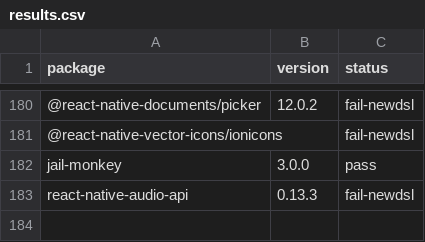
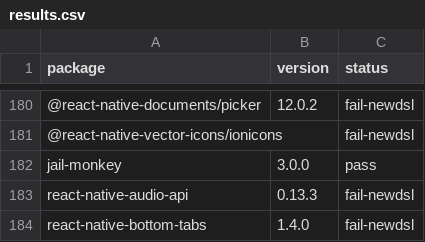
Before and after one commit to gabrieldonadel/agp-new-dsl, a CSV file: results.csv, drawn as a sheet; only a part is shown, gaps mark what is left out.

Commit message:
test(react-native-bottom-tabs): fail-newdsl

```diff
--- a/results.csv
+++ b/results.csv
@@ -183 +183,2 @@ jail-monkey,3.0.0,pass
 react-native-audio-api,0.13.3,fail-newdsl
+react-native-bottom-tabs,1.4.0,fail-newdsl
```
Also changed, not shown: 1 other file.
